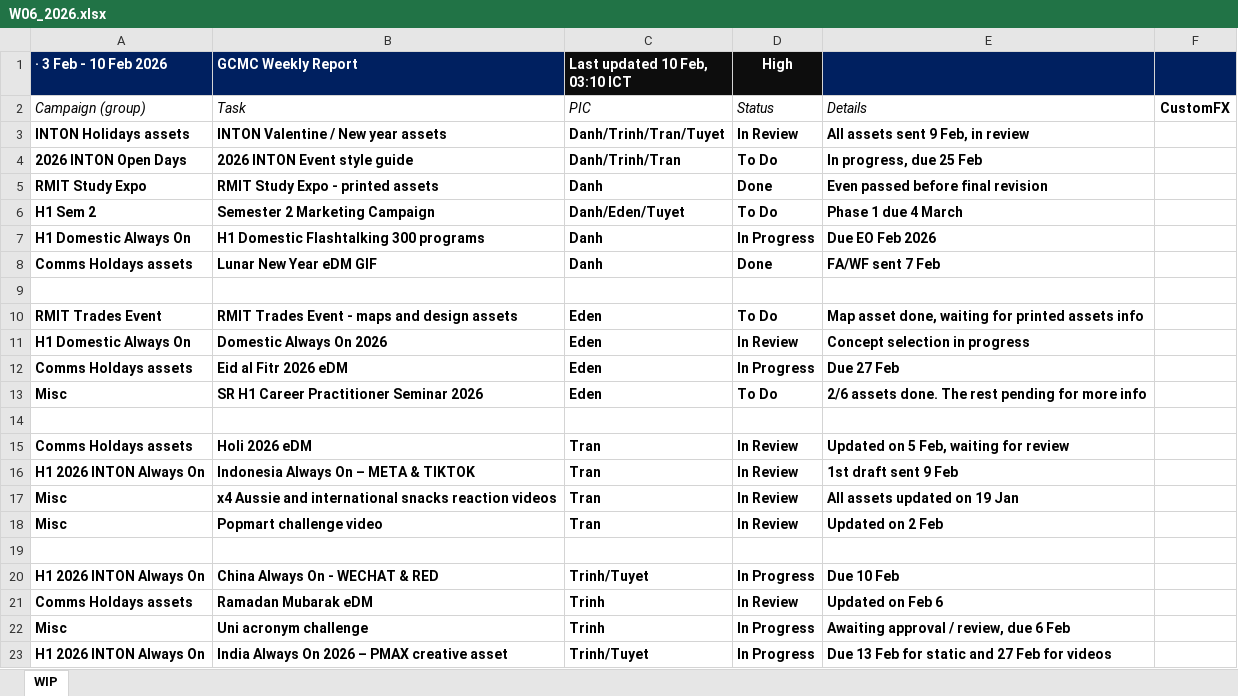
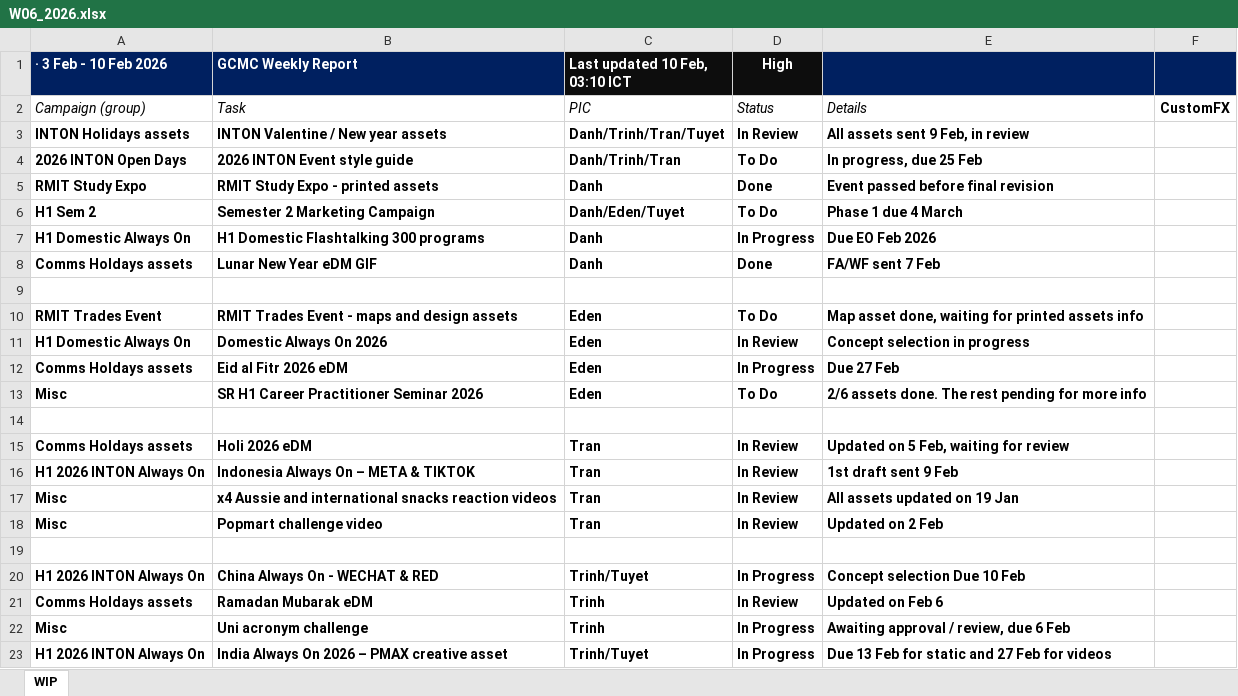
Before and after one commit to westmere7/RMIT_WIP, an Excel workbook: data/reports/W06_2026.xlsx, sheet WIP, drawn as a sheet; values as stored, in another font and other column widths than the file's, no borders; the diff names each change by its address in the sheet, - before the commit and + after, or states it on an @@ line.

Commit message:
Update W06_2026.xlsx

```diff
--- a/data/reports/W06_2026.xlsx (sheet WIP)
+++ b/data/reports/W06_2026.xlsx (sheet WIP)
-E5: Even passed before final revision
+E5: Event passed before final revision
-E20: Due 10 Feb
+E20: Concept selection Due 10 Feb
```
